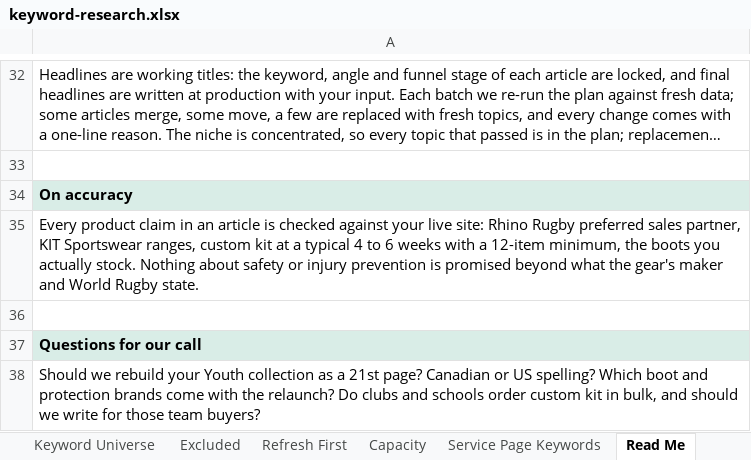
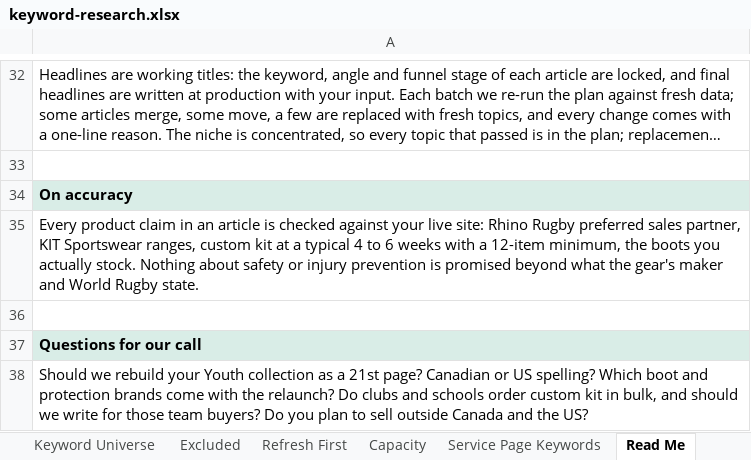
Before and after one commit to jonestj-boop/decks, an Excel workbook: decks/the-rugby-shop/keyword-research.xlsx, sheet Read Me, drawn as a sheet; only a part is shown, gaps mark what is left out; long unchanged cells end in …; values as stored, in another font and other column widths than the file's, no borders; the diff names each change by its address in the sheet, - before the commit and + after, or states it on an @@ line.

```diff
--- a/decks/the-rugby-shop/keyword-research.xlsx (sheet Read Me)
+++ b/decks/the-rugby-shop/keyword-research.xlsx (sheet Read Me)
-A38: …team buyers?
+A38: …team buyers? Do you plan to sell outside Canada and the US?
```
Also changed, not shown: 1 other file.
